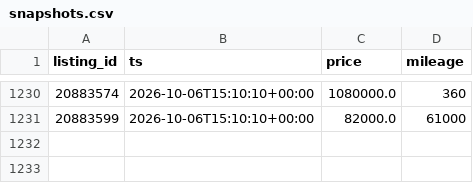
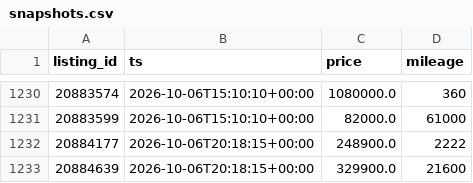
Before and after one commit to christiankehr1/ferrari-tracker, a CSV file: data/snapshots.csv, drawn as a sheet; only a part is shown, gaps mark what is left out.

```diff
--- a/data/snapshots.csv
+++ b/data/snapshots.csv
@@ -1231 +1231,3 @@ listing_id,ts,price,mileage
 20883599,2026-10-06T15:10:10+00:00,82000.0,61000
+20884177,2026-10-06T20:18:15+00:00,248900.0,2222
+20884639,2026-10-06T20:18:15+00:00,329900.0,21600
```
Also changed, not shown: 2 other files.
